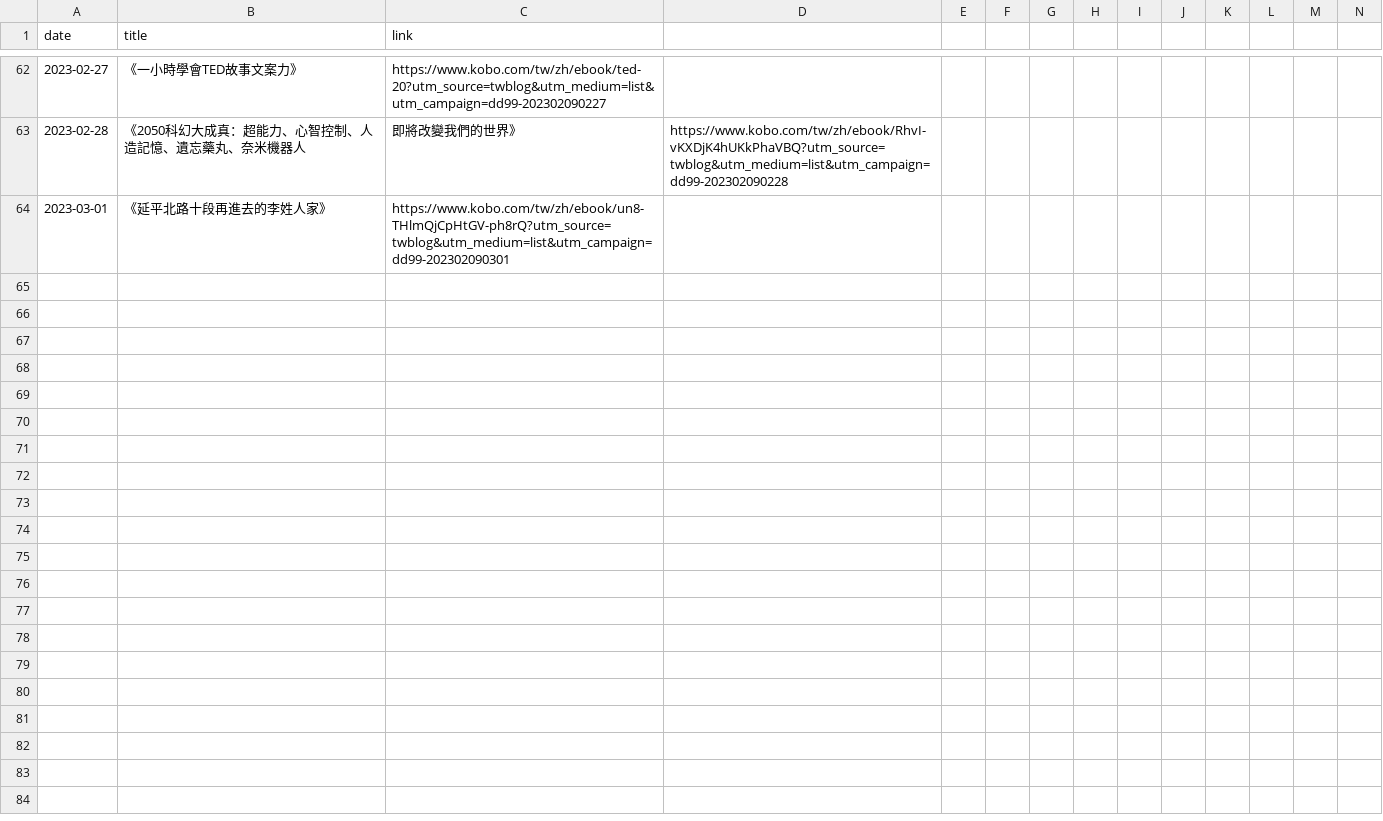
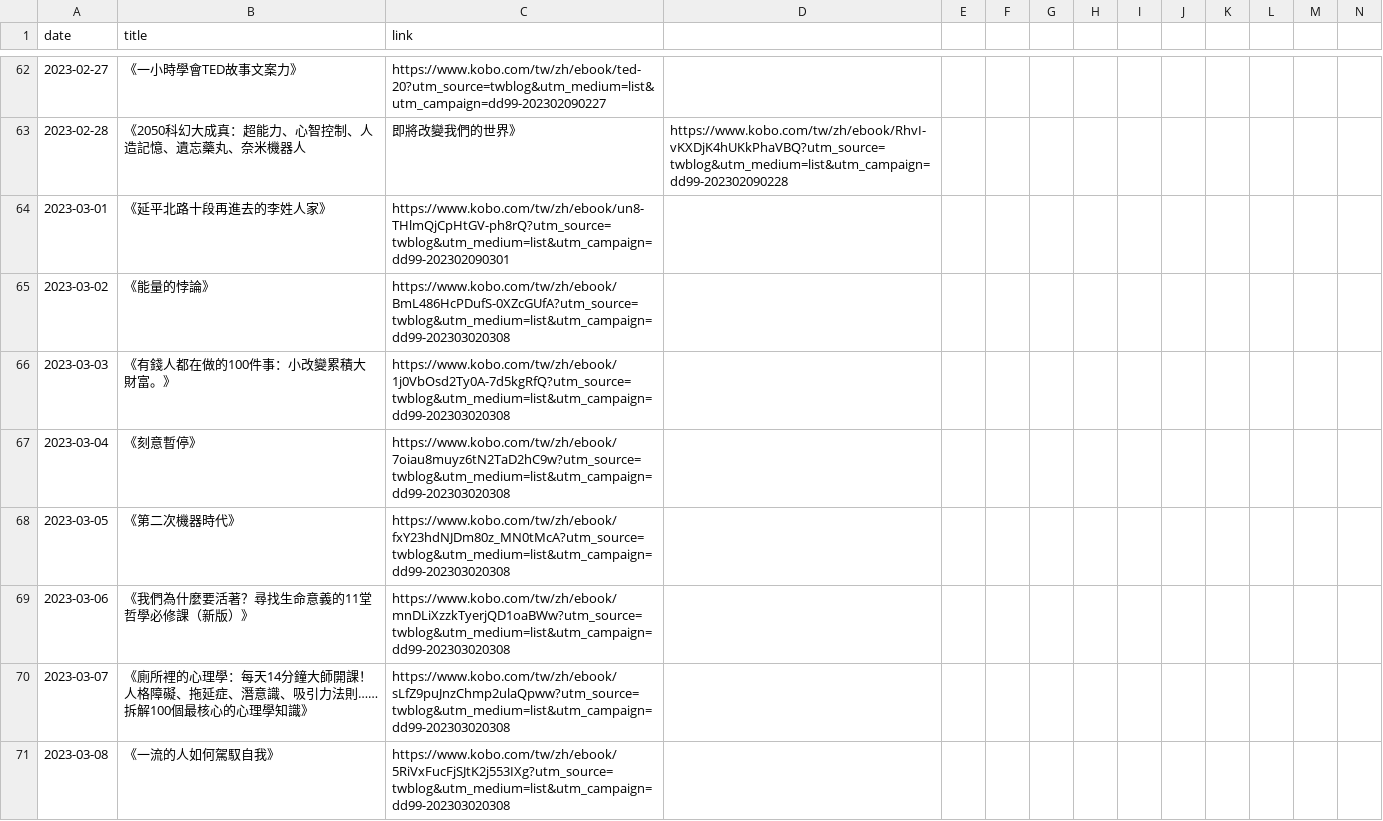
Before and after one commit to yhmtsai/kobo-calendar, a CSV file: log.csv, drawn as a sheet; only a part is shown, gaps mark what is left out; rows hold the shown columns only; the diff names each change by its address in the sheet, - before the commit and + after, or states it on an @@ line.

```diff
--- a/log.csv
+++ b/log.csv
+row 65: 2023-03-02 | 《能量的悖論》 | https://www.kobo.com/tw/zh/ebook/BmL486HcPDufS-0XZcGUfA?utm_source=twblog&utm_medium=list&utm_campaign=dd99-202303020308
+row 66: 2023-03-03 | 《有錢人都在做的100件事：小改變累積大財富。》 | https://www.kobo.com/tw/zh/ebook/1j0VbOsd2Ty0A-7d5kgRfQ?utm_source=twblog&utm_medium=list&utm_campaign=dd99-202303020308
+row 67: 2023-03-04 | 《刻意暫停》 | https://www.kobo.com/tw/zh/ebook/7oiau8muyz6tN2TaD2hC9w?utm_source=twblog&utm_medium=list&utm_campaign=dd99-202303020308
+row 68: 2023-03-05 | 《第二次機器時代》 | https://www.kobo.com/tw/zh/ebook/fxY23hdNJDm80z_MN0tMcA?utm_source=twblog&utm_medium=list&utm_campaign=dd99-202303020308
+row 69: 2023-03-06 | 《我們為什麼要活著？尋找生命意義的11堂哲學必修課（新版）》 | https://www.kobo.com/tw/zh/ebook/mnDLiXzzkTyerjQD1oaBWw?utm_source=twblog&utm_medium=list&utm_campaign=dd99-202303020308
+row 70: 2023-03-07 | 《廁所裡的心理學：每天14分鐘大師開課！人格障礙、拖延症、潛意識、吸引力法則……拆解100個最核心的心理學知識》 | https://www.kobo.com/tw/zh/ebook/sLfZ9puJnzChmp2ulaQpww?utm_source=twblog&utm_medium=list&utm_campaign=dd99-202303020308
+row 71: 2023-03-08 | 《一流的人如何駕馭自我》 | https://www.kobo.com/tw/zh/ebook/5RiVxFucFjSJtK2j553IXg?utm_source=twblog&utm_medium=list&utm_campaign=dd99-202303020308
```
Also changed, not shown: 15 other files.
